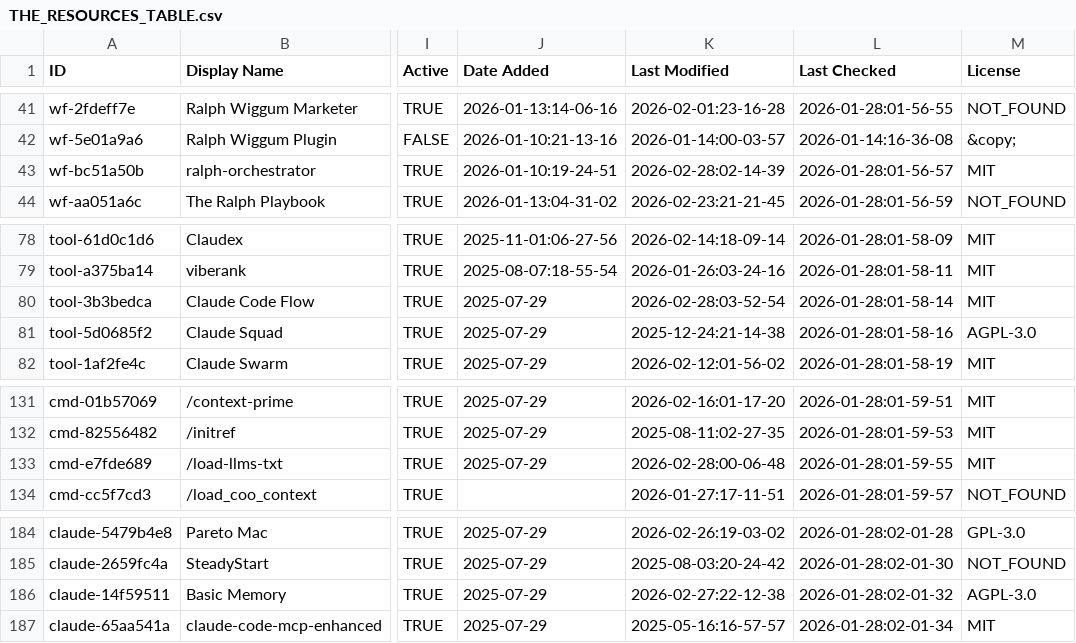
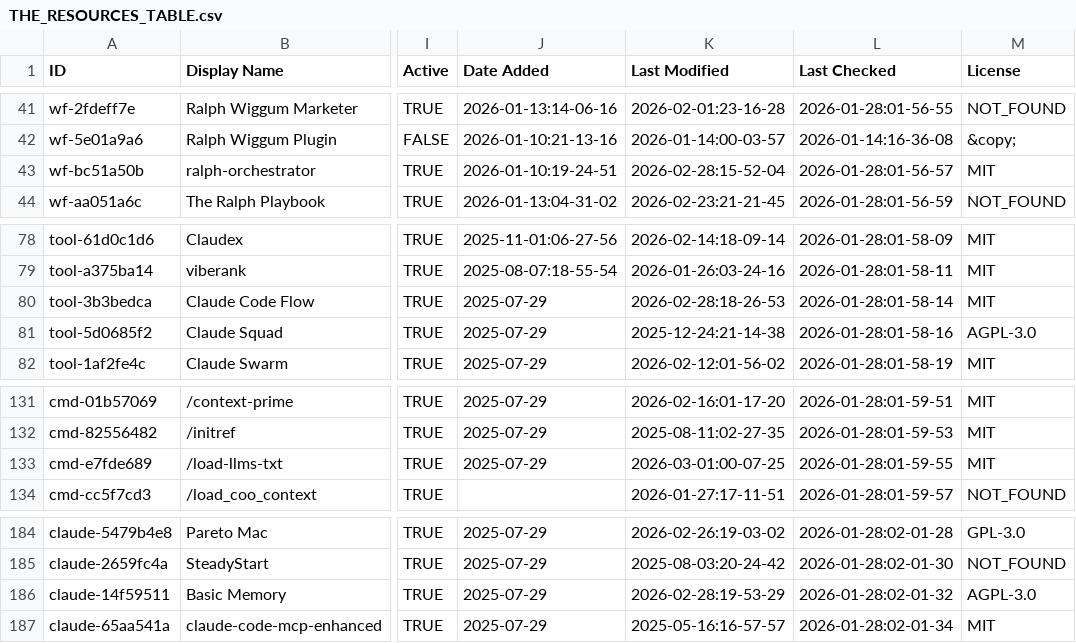
Before and after one commit to tiennh93/awesome-claude-code, a CSV file: THE_RESOURCES_TABLE.csv, drawn as a sheet; only a part is shown, gaps mark what is left out; the diff covers the shown part only; the diff names each change by its address in the sheet, - before the commit and + after, or states it on an @@ line.

```diff
--- a/THE_RESOURCES_TABLE.csv
+++ b/THE_RESOURCES_TABLE.csv
-K43 (Last Modified): 2026-02-28:02-14-39
+K43 (Last Modified): 2026-02-28:15-52-04
-K80 (Last Modified): 2026-02-28:03-52-54
+K80 (Last Modified): 2026-02-28:18-26-53
-K133 (Last Modified): 2026-02-28:00-06-48
+K133 (Last Modified): 2026-03-01:00-07-25
-K186 (Last Modified): 2026-02-27:22-12-38
+K186 (Last Modified): 2026-02-28:19-53-29
```
Also changed, not shown: 27 edited cells elsewhere in this file.
